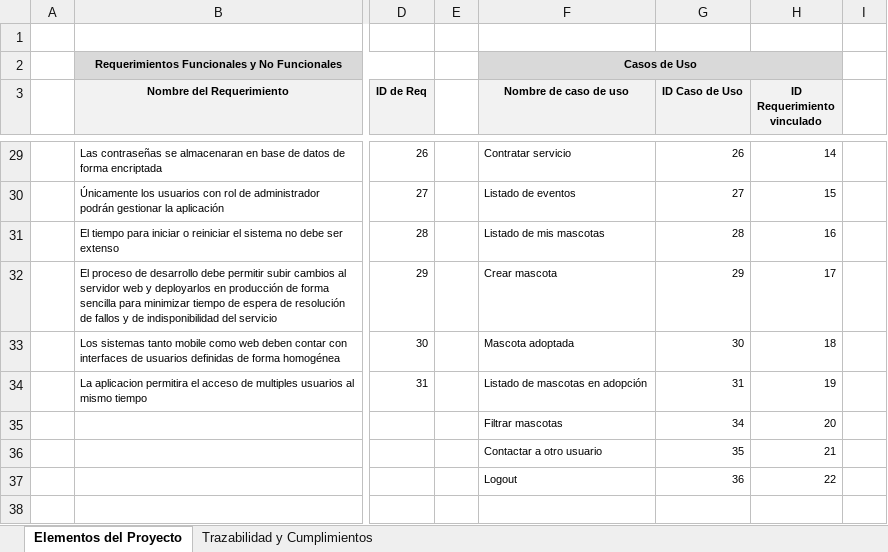
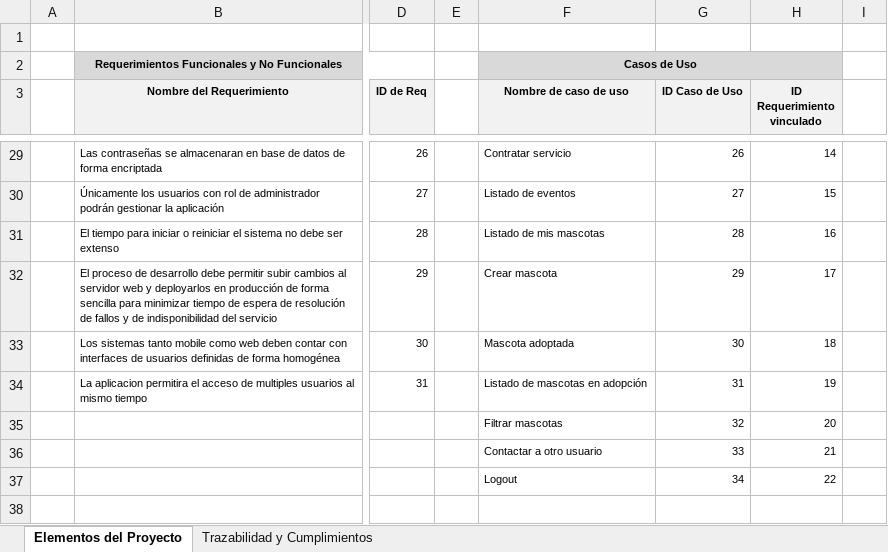
Before and after one commit to lucasperalta/adoptame, an Excel workbook: documentacion/PL02.-Elementos-y-Trazabilidad.xlsx, sheet Elementos del Proyecto, drawn as a sheet; only a part is shown, gaps mark what is left out; values as stored, in another font and other column widths than the file's, no borders; the diff names each change by its address in the sheet, - before the commit and + after, or states it on an @@ line.

Commit message:
refactor documentacion

```diff
--- a/documentacion/PL02.-Elementos-y-Trazabilidad.xlsx (sheet Elementos del Proyecto)
+++ b/documentacion/PL02.-Elementos-y-Trazabilidad.xlsx (sheet Elementos del Proyecto)
-G35 (ID Caso de Uso): 34
+G35 (ID Caso de Uso): 32
-G36 (ID Caso de Uso): 35
+G36 (ID Caso de Uso): 33
-G37 (ID Caso de Uso): 36
+G37 (ID Caso de Uso): 34
```
Also changed, not shown: 5 other files.
